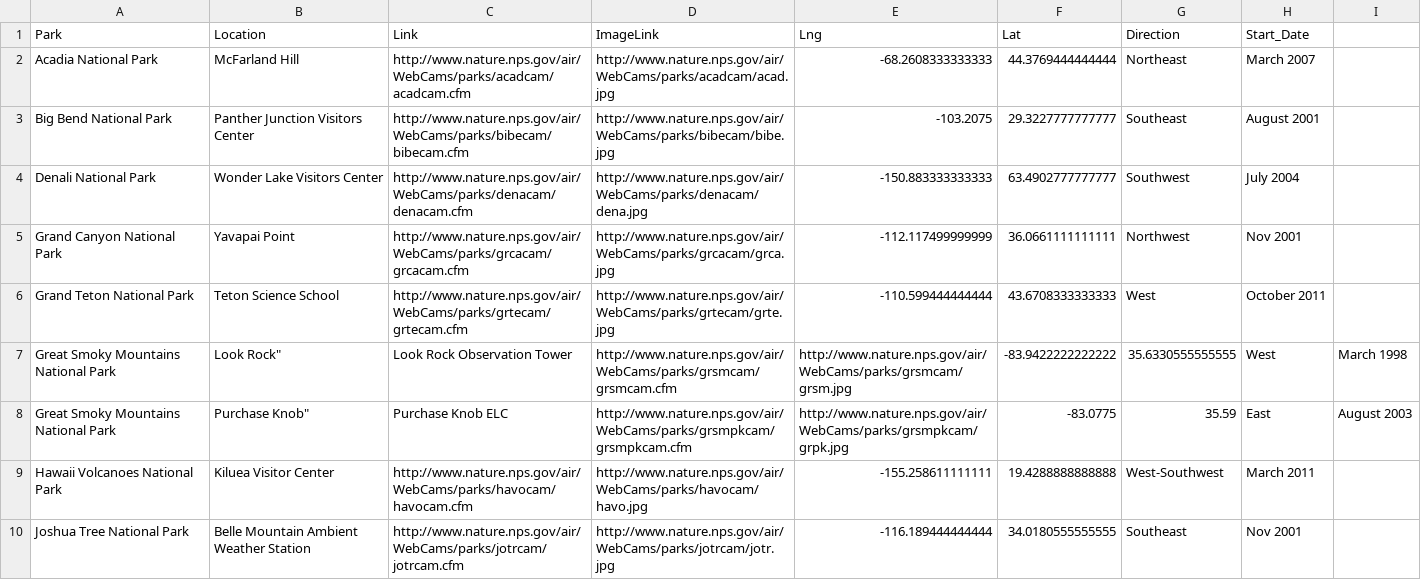
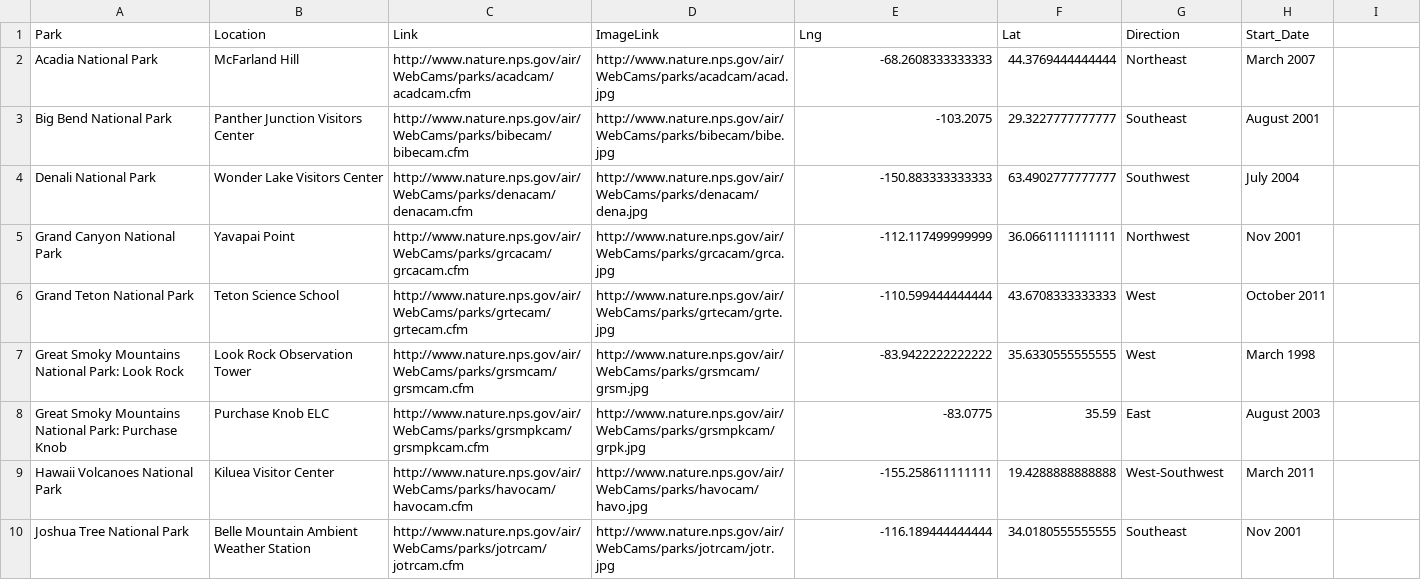
Before and after one commit to nationalparkservice/data, a CSV file: builder/webcams.csv, drawn as a sheet; only a part is shown; removed rows and columns are numbered as before the commit, all else as after; the diff names each change by its address in the sheet, - before the commit and + after, or states it on an @@ line.

Commit message:
Update webcams.csv

```diff
--- a/builder/webcams.csv
+++ b/builder/webcams.csv
-row 7: Great Smoky Mountains National Park | Look Rock" | Look Rock Observation Tower | http://www.nature.nps.gov/air/WebCams/parks/grsmcam/grsmcam.cfm | http://www.nature.nps.gov/air/WebCams/parks/grsmcam/grsm.jpg | -83.9422222222222 | 35.6330555555555 | West | March 1998
-row 8: Great Smoky Mountains National Park | Purchase Knob" | Purchase Knob ELC | http://www.nature.nps.gov/air/WebCams/parks/grsmpkcam/grsmpkcam.cfm | http://www.nature.nps.gov/air/WebCams/parks/grsmpkcam/grpk.jpg | -83.0775 | 35.59 | East | August 2003
+row 7: Great Smoky Mountains National Park: Look Rock | Look Rock Observation Tower | http://www.nature.nps.gov/air/WebCams/parks/grsmcam/grsmcam.cfm | http://www.nature.nps.gov/air/WebCams/parks/grsmcam/grsm.jpg | -83.9422222222222 | 35.6330555555555 | West | March 1998
+row 8: Great Smoky Mountains National Park: Purchase Knob | Purchase Knob ELC | http://www.nature.nps.gov/air/WebCams/parks/grsmpkcam/grsmpkcam.cfm | http://www.nature.nps.gov/air/WebCams/parks/grsmpkcam/grpk.jpg | -83.0775 | 35.59 | East | August 2003
```
